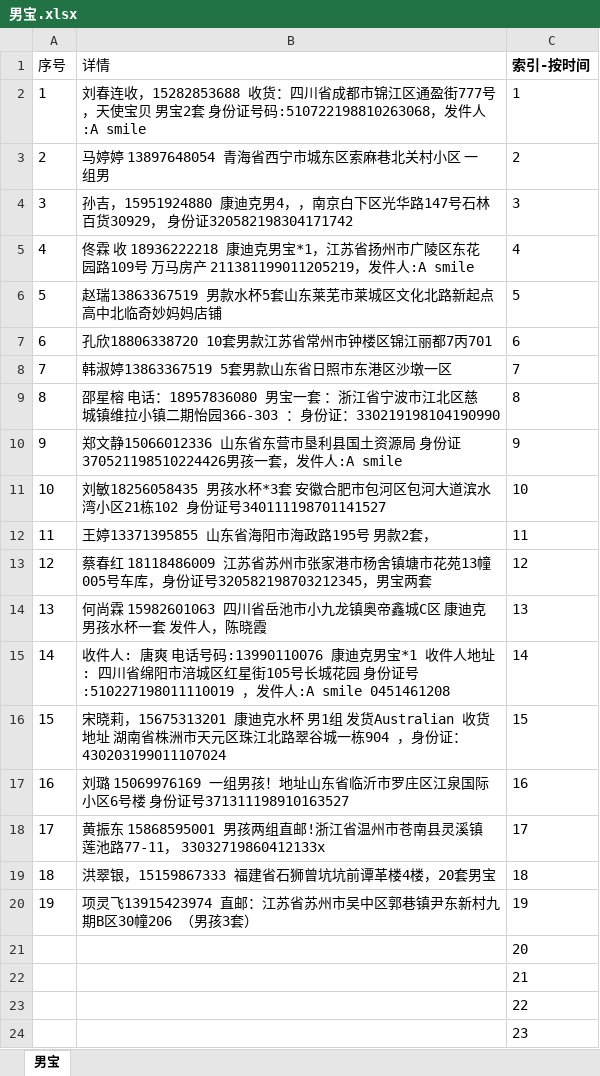
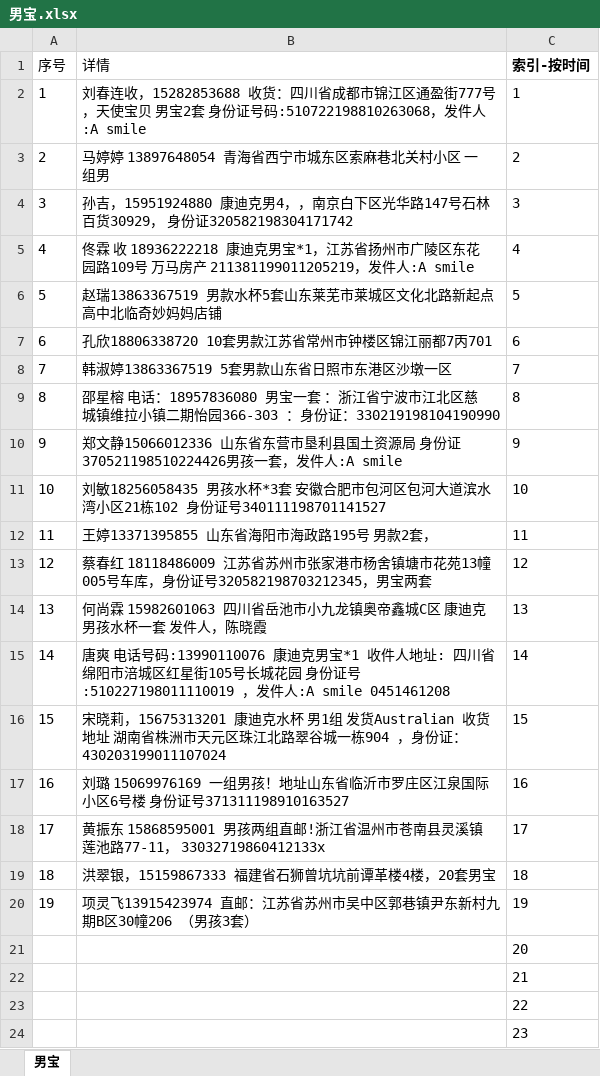
Before and after one commit to chenxin0123/wangyunpiao, an Excel workbook: 男宝.xlsx, sheet 男宝, drawn as a sheet; values as stored, in another font and other column widths than the file's, no borders; the diff names each change by its address in the sheet, - before the commit and + after, or states it on an @@ line.

```diff
--- a/男宝.xlsx (sheet 男宝)
+++ b/男宝.xlsx (sheet 男宝)
-B15 (详情): 收件人: 唐爽 电…
+B15 (详情): 唐爽 电…
```
Also changed, not shown: 劲霜_20180328.xlsx, 女宝_20180328.xlsx, 6 other files.
